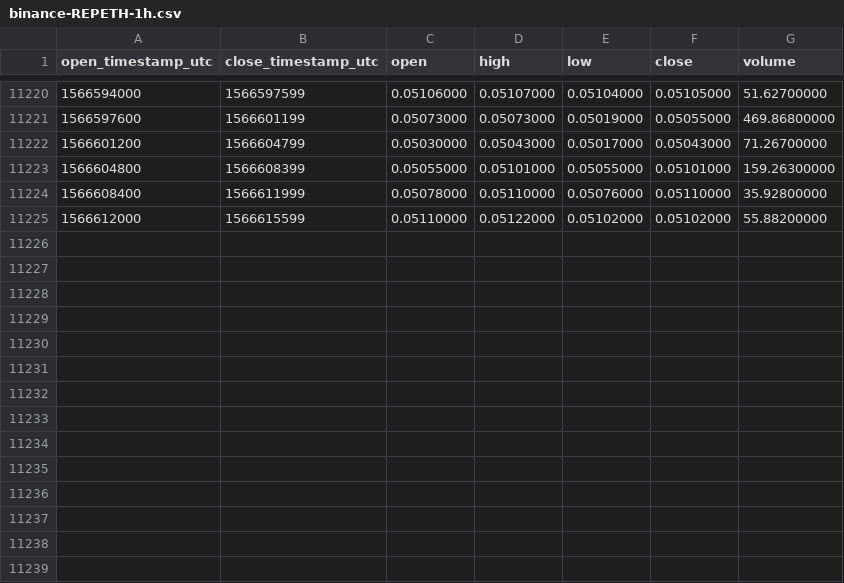
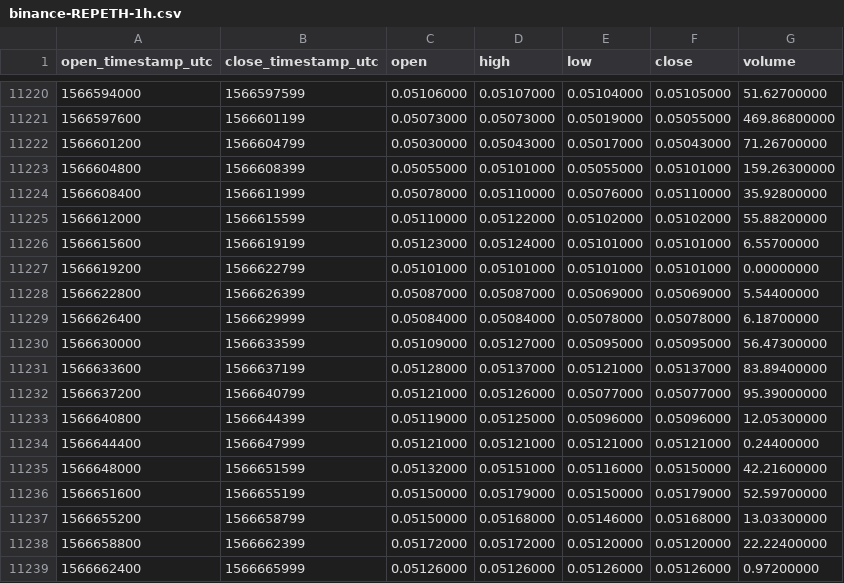
Before and after one commit to cryptobigbro/binance-REPETH, a CSV file: binance-REPETH-1h.csv, drawn as a sheet; only a part is shown, gaps mark what is left out.

Commit message:
Update OHLCV data.

```diff
--- a/binance-REPETH-1h.csv
+++ b/binance-REPETH-1h.csv
@@ -11225 +11225,15 @@ open_timestamp_utc,close_timestamp_utc,open,high,low,close,volume
 1566612000,1566615599,0.05110000,0.05122000,0.05102000,0.05102000,55.88200000
+1566615600,1566619199,0.05123000,0.05124000,0.05101000,0.05101000,6.55700000
+1566619200,1566622799,0.05101000,0.05101000,0.05101000,0.05101000,0.00000000
+1566622800,1566626399,0.05087000,0.05087000,0.05069000,0.05069000,5.54400000
+1566626400,1566629999,0.05084000,0.05084000,0.05078000,0.05078000,6.18700000
+1566630000,1566633599,0.05109000,0.05127000,0.05095000,0.05095000,56.47300000
+1566633600,1566637199,0.05128000,0.05137000,0.05121000,0.05137000,83.89400000
+1566637200,1566640799,0.05121000,0.05126000,0.05077000,0.05077000,95.39000000
+1566640800,1566644399,0.05119000,0.05125000,0.05096000,0.05096000,12.05300000
+1566644400,1566647999,0.05121000,0.05121000,0.05121000,0.05121000,0.24400000
+1566648000,1566651599,0.05132000,0.05151000,0.05116000,0.05150000,42.21600000
+1566651600,1566655199,0.05150000,0.05179000,0.05150000,0.05179000,52.59700000
+1566655200,1566658799,0.05150000,0.05168000,0.05146000,0.05168000,13.03300000
+1566658800,1566662399,0.05172000,0.05172000,0.05120000,0.05120000,22.22400000
+1566662400,1566665999,0.05126000,0.05126000,0.05126000,0.05126000,0.97200000
```
